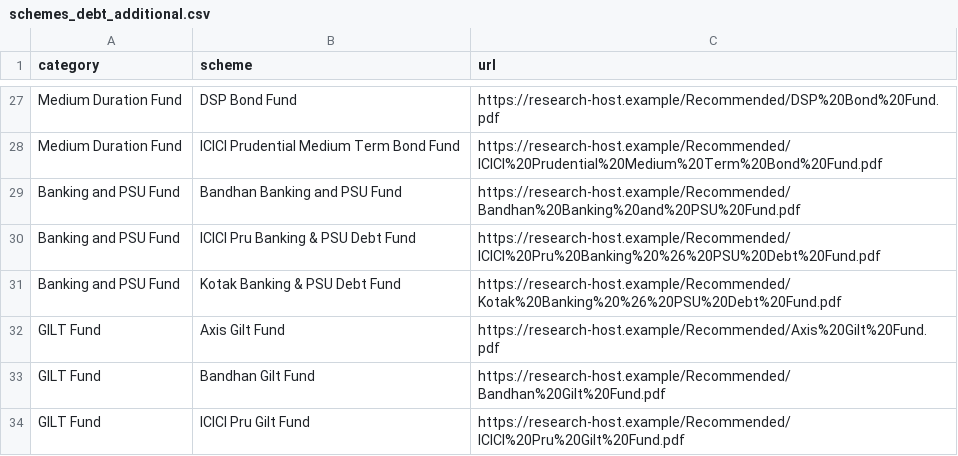
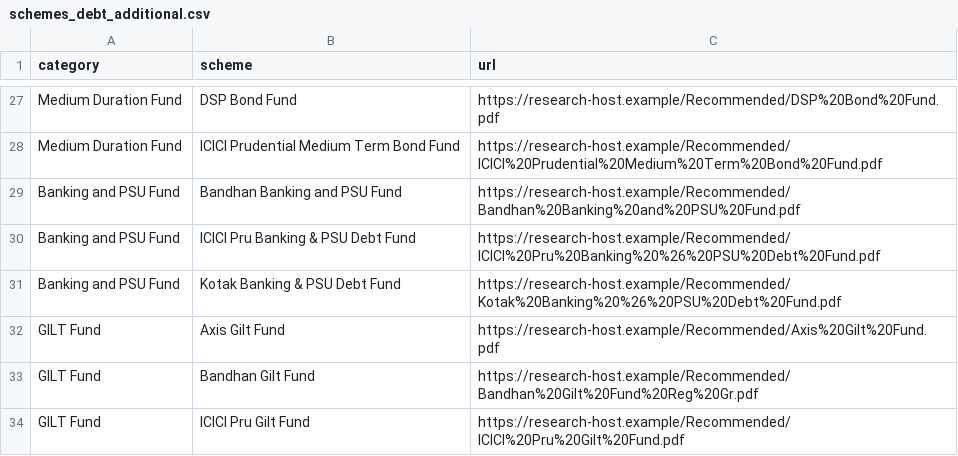
Before and after one commit to AaravChadha/RAG_project, a CSV file: schemes_debt_additional.csv, drawn as a sheet; only a part is shown, gaps mark what is left out.

Commit message:
Phase 4.3 closes at 123/123: add Bandhan Gilt; drop compliance from Phase 7
- Bandhan Gilt Fund URL is Bandhan%20Gilt%20Fund%20Reg%20Gr.pdf (CSV updated;
  one-off vs the standard /Recommended/<name>.pdf shape used by every other scheme).
- All 123 schemes now ingested. Corpus audit: 8/123 warnings, all legitimate
  source-data edge cases — Bandhan Gilt added 0 new.
- Phase 7 scoped down: 7.2 (compliance sign-off) removed; R1a/R1b risks collapsed
  into a single R1 (provider lock-in/outage). Phase 7 is now 7.1 (Cloudflare
  tunnel) + 7.3 (ops hardening).
- ingest_report_2026-05.json refreshed by the ingest run.

```diff
--- a/schemes_debt_additional.csv
+++ b/schemes_debt_additional.csv
@@ -32,3 +32,3 @@ Banking and PSU Fund,Kotak Banking & PSU Debt Fund,https://research-host.example
 GILT Fund,Axis Gilt Fund,https://research-host.example/Recommended/Axis%20Gilt%20Fund.pdf
-GILT Fund,Bandhan Gilt Fund,https://research-host.example/Recommended/Bandhan%20Gilt%20Fund.pdf
+GILT Fund,Bandhan Gilt Fund,https://research-host.example/Recommended/Bandhan%20Gilt%20Fund%20Reg%20Gr.pdf
 GILT Fund,ICICI Pru Gilt Fund,https://research-host.example/Recommended/ICICI%20Pru%20Gilt%20Fund.pdf
```
Also changed, not shown: 3 other files.
